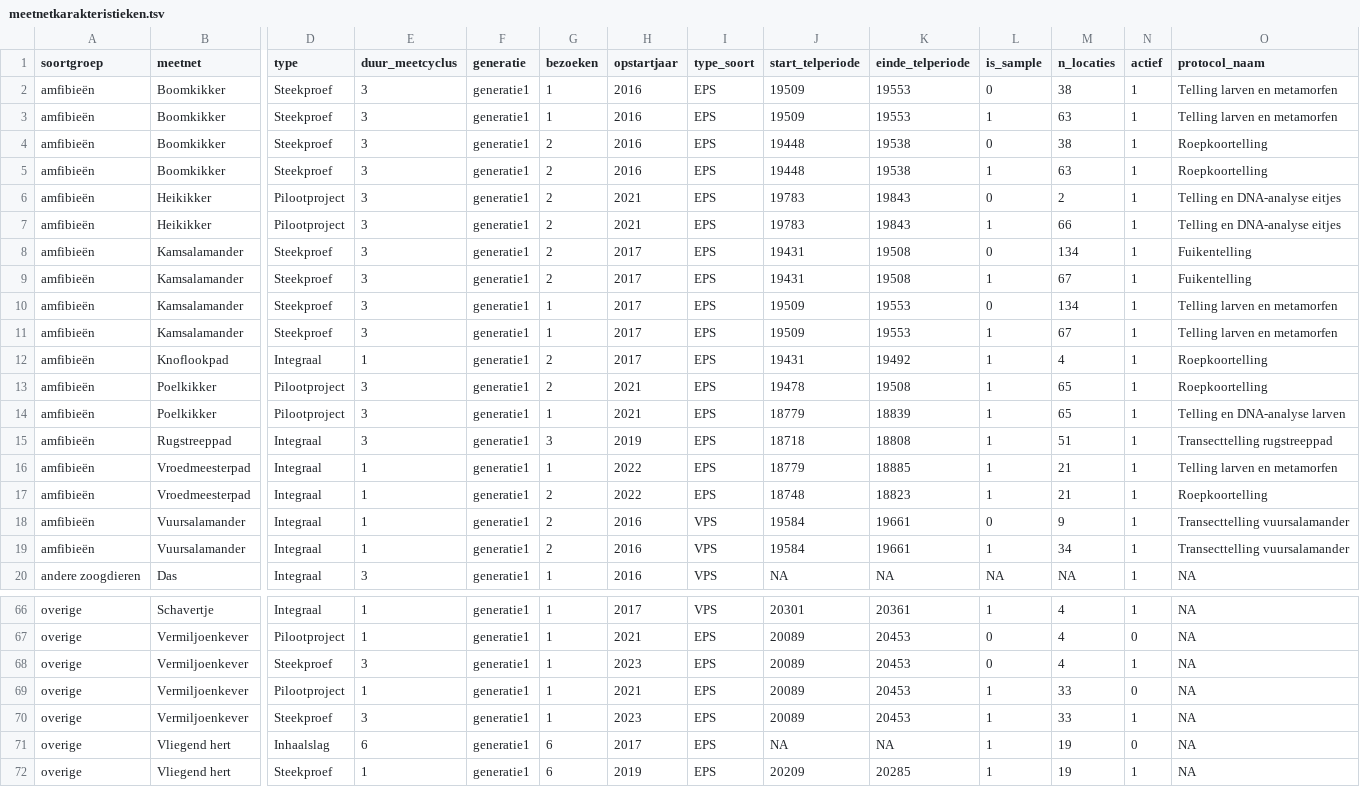
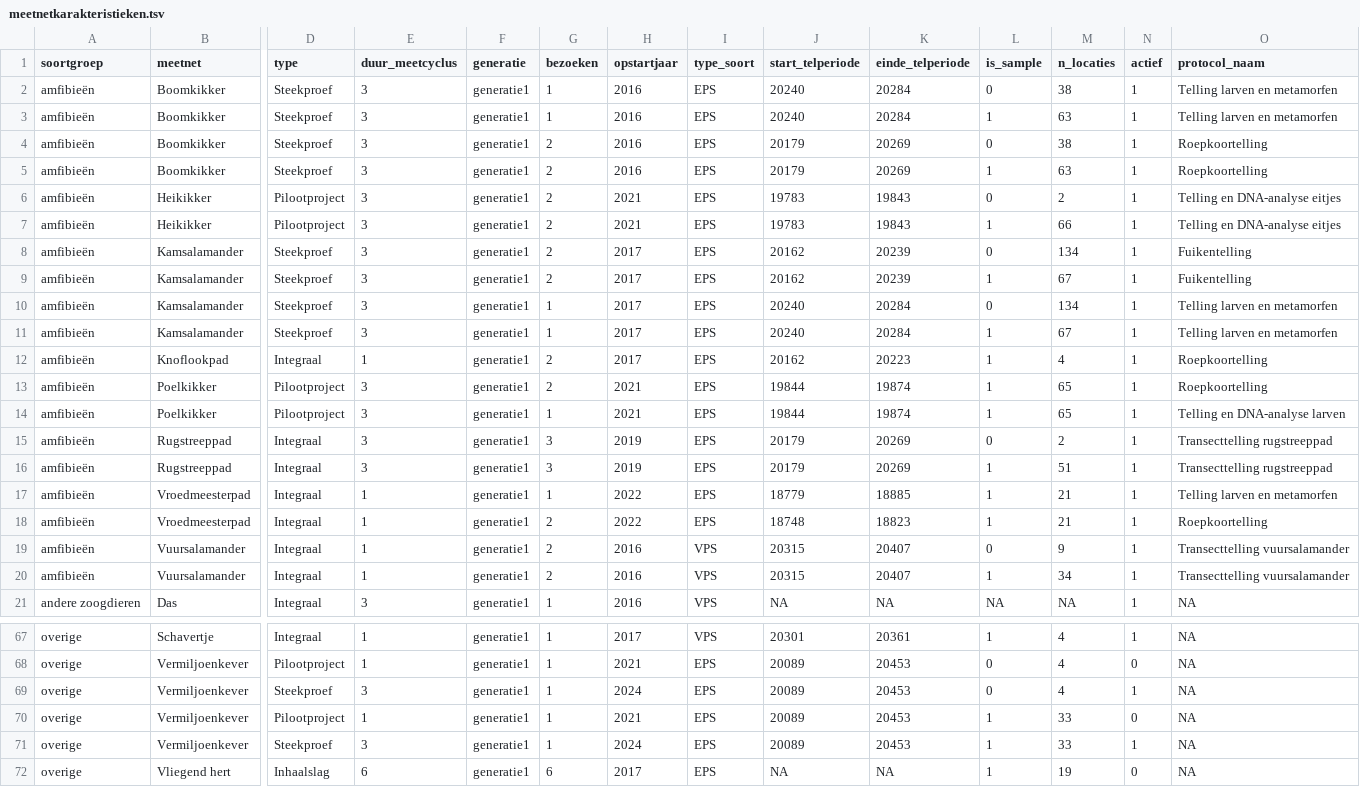
Before and after one commit to inbo/soortenmeetnetten-queries, a TSV file: metadata/meetnetkarakteristieken.tsv, drawn as a sheet; only a part is shown, gaps mark what is left out; the shorter side is filled out with more unchanged rows; addresses are those after the commit; rows hold the shown columns only; the diff covers the shown part only; the diff names each change by its address in the sheet, - before the commit and + after, or states it on an @@ line.

```diff
--- a/metadata/meetnetkarakteristieken.tsv
+++ b/metadata/meetnetkarakteristieken.tsv
-J2:J3 (start_telperiode): 19509
+J2:J3 (start_telperiode): 20240
-K2:K3 (einde_telperiode): 19553
+K2:K3 (einde_telperiode): 20284
-J4:J5 (start_telperiode): 19448
+J4:J5 (start_telperiode): 20179
-K4:K5 (einde_telperiode): 19538
+K4:K5 (einde_telperiode): 20269
-J8:J9 (start_telperiode): 19431
+J8:J9 (start_telperiode): 20162
-K8:K9 (einde_telperiode): 19508
+K8:K9 (einde_telperiode): 20239
-J10:J11 (start_telperiode): 19509
+J10:J11 (start_telperiode): 20240
-K10:K11 (einde_telperiode): 19553
+K10:K11 (einde_telperiode): 20284
-J12 (start_telperiode): 19431
+J12 (start_telperiode): 20162
-K12 (einde_telperiode): 19492
+K12 (einde_telperiode): 20223
-J13 (start_telperiode): 19478
+J13 (start_telperiode): 19844
-K13 (einde_telperiode): 19508
+K13 (einde_telperiode): 19874
-J14 (start_telperiode): 18779
+J14 (start_telperiode): 19844
-K14 (einde_telperiode): 18839
+K14 (einde_telperiode): 19874
+row 15: amfibieën | Rugstreeppad | Integraal | 3 | generatie1 | 3 | 2019 | EPS | 20179 | 20269 | 0 | 2 | 1 | Transecttelling rugstreeppad
-J16 (start_telperiode): 18718
+J16 (start_telperiode): 20179
-K16 (einde_telperiode): 18808
+K16 (einde_telperiode): 20269
-J19:J20 (start_telperiode): 19584
+J19:J20 (start_telperiode): 20315
-K19:K20 (einde_telperiode): 19661
+K19:K20 (einde_telperiode): 20407
-H69 (opstartjaar): 2023
+H69 (opstartjaar): 2024
-H71 (opstartjaar): 2023
+H71 (opstartjaar): 2024
```
Also changed, not shown: 88 edited cells elsewhere in this file, metadata/meetnetkarakteristieken.csv, 1 other file.
